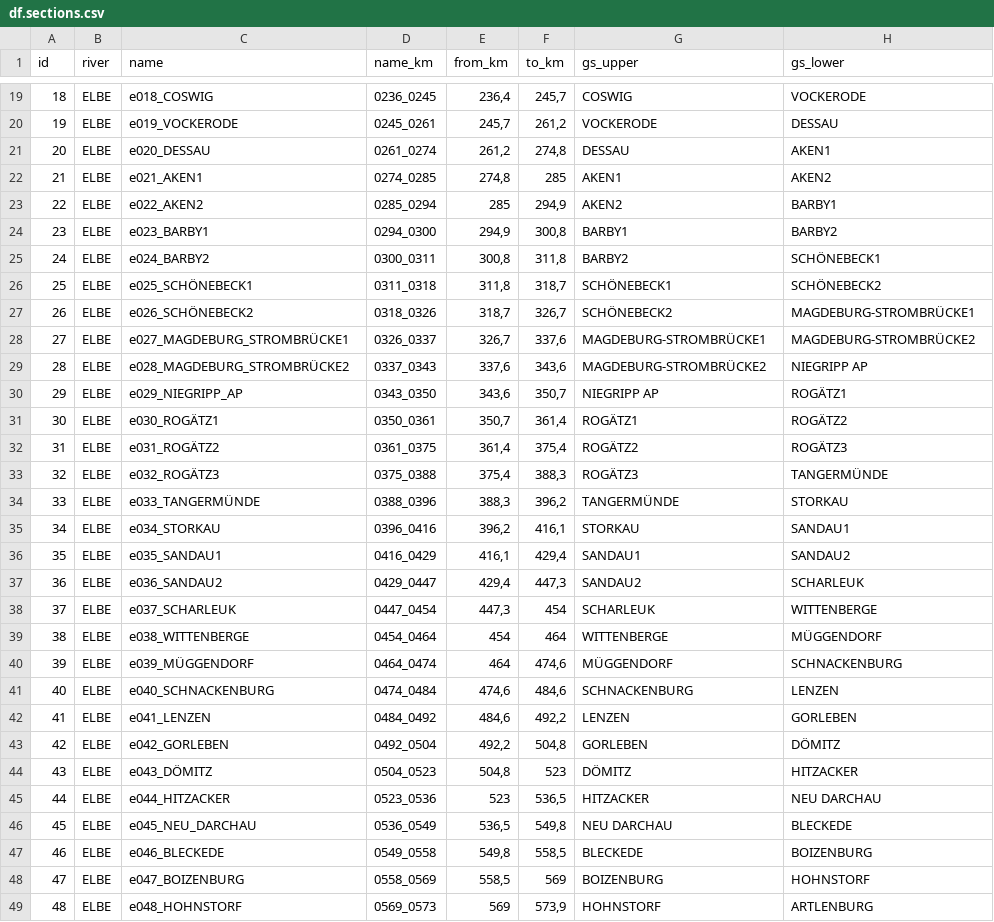
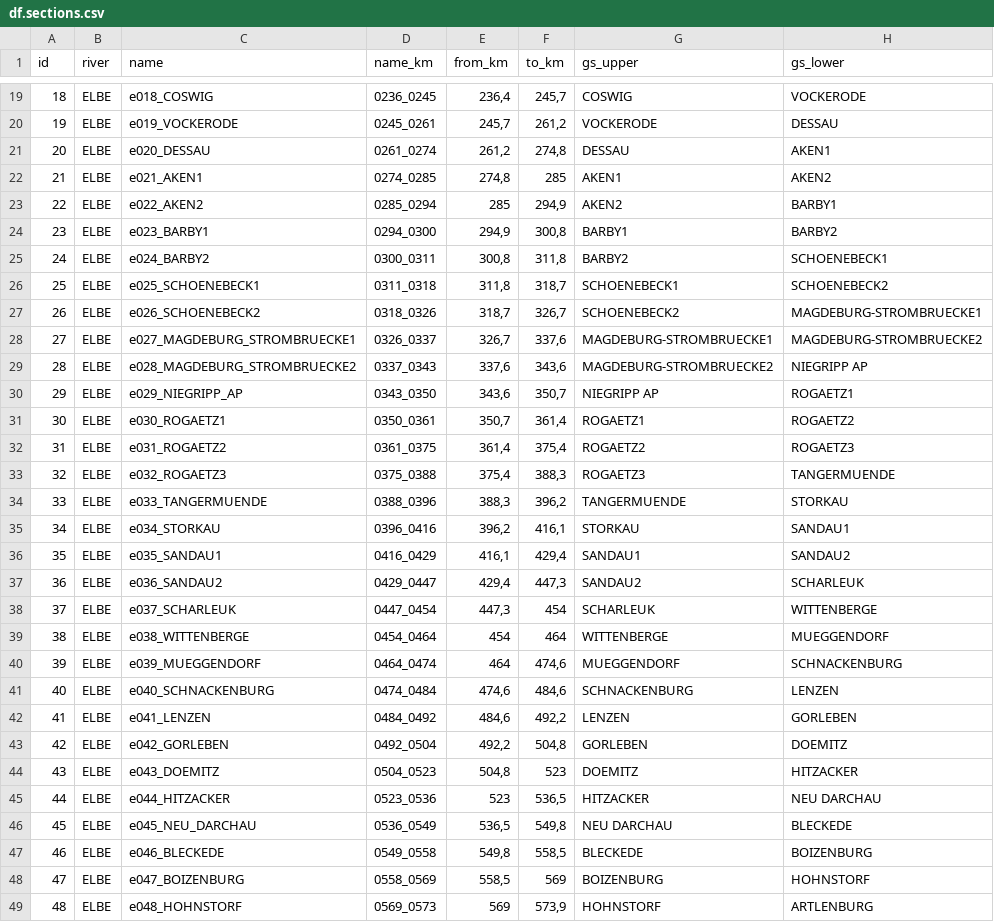
Before and after one commit to bafg-bund/hyd1d, a CSV file: data-raw/df.sections.csv, drawn as a sheet; only a part is shown, gaps mark what is left out; the diff covers the shown part only.

Commit message:
remove all umlaute from gauging_data DB

```diff
--- a/data-raw/df.sections.csv
+++ b/data-raw/df.sections.csv
@@ -24,12 +24,12 @@ id;river;name;name_km;from_km;to_km;gs_upper;gs_lower
 23;ELBE;e023_BARBY1;0294_0300;294,9;300,8;BARBY1;BARBY2
-24;ELBE;e024_BARBY2;0300_0311;300,8;311,8;BARBY2;SCHÖNEBECK1
-25;ELBE;e025_SCHÖNEBECK1;0311_0318;311,8;318,7;SCHÖNEBECK1;SCHÖNEBECK2
-26;ELBE;e026_SCHÖNEBECK2;0318_0326;318,7;326,7;SCHÖNEBECK2;MAGDEBURG-STROMBRÜCKE1
-27;ELBE;e027_MAGDEBURG_STROMBRÜCKE1;0326_0337;326,7;337,6;MAGDEBURG-STROMBRÜCKE1;MAGDEBURG-STROMBRÜCKE2
-28;ELBE;e028_MAGDEBURG_STROMBRÜCKE2;0337_0343;337,6;343,6;MAGDEBURG-STROMBRÜCKE2;NIEGRIPP AP
-29;ELBE;e029_NIEGRIPP_AP;0343_0350;343,6;350,7;NIEGRIPP AP;ROGÄTZ1
-30;ELBE;e030_ROGÄTZ1;0350_0361;350,7;361,4;ROGÄTZ1;ROGÄTZ2
-31;ELBE;e031_ROGÄTZ2;0361_0375;361,4;375,4;ROGÄTZ2;ROGÄTZ3
-32;ELBE;e032_ROGÄTZ3;0375_0388;375,4;388,3;ROGÄTZ3;TANGERMÜNDE
-33;ELBE;e033_TANGERMÜNDE;0388_0396;388,3;396,2;TANGERMÜNDE;STORKAU
+24;ELBE;e024_BARBY2;0300_0311;300,8;311,8;BARBY2;SCHOENEBECK1
+25;ELBE;e025_SCHOENEBECK1;0311_0318;311,8;318,7;SCHOENEBECK1;SCHOENEBECK2
+26;ELBE;e026_SCHOENEBECK2;0318_0326;318,7;326,7;SCHOENEBECK2;MAGDEBURG-STROMBRUECKE1
+27;ELBE;e027_MAGDEBURG_STROMBRUECKE1;0326_0337;326,7;337,6;MAGDEBURG-STROMBRUECKE1;MAGDEBURG-STROMBRUECKE2
+28;ELBE;e028_MAGDEBURG_STROMBRUECKE2;0337_0343;337,6;343,6;MAGDEBURG-STROMBRUECKE2;NIEGRIPP AP
+29;ELBE;e029_NIEGRIPP_AP;0343_0350;343,6;350,7;NIEGRIPP AP;ROGAETZ1
+30;ELBE;e030_ROGAETZ1;0350_0361;350,7;361,4;ROGAETZ1;ROGAETZ2
+31;ELBE;e031_ROGAETZ2;0361_0375;361,4;375,4;ROGAETZ2;ROGAETZ3
+32;ELBE;e032_ROGAETZ3;0375_0388;375,4;388,3;ROGAETZ3;TANGERMUENDE
+33;ELBE;e033_TANGERMUENDE;0388_0396;388,3;396,2;TANGERMUENDE;STORKAU
 34;ELBE;e034_STORKAU;0396_0416;396,2;416,1;STORKAU;SANDAU1
@@ -38,8 +38,8 @@ id;river;name;name_km;from_km;to_km;gs_upper;gs_lower
 37;ELBE;e037_SCHARLEUK;0447_0454;447,3;454;SCHARLEUK;WITTENBERGE
-38;ELBE;e038_WITTENBERGE;0454_0464;454;464;WITTENBERGE;MÜGGENDORF
-39;ELBE;e039_MÜGGENDORF;0464_0474;464;474,6;MÜGGENDORF;SCHNACKENBURG
+38;ELBE;e038_WITTENBERGE;0454_0464;454;464;WITTENBERGE;MUEGGENDORF
+39;ELBE;e039_MUEGGENDORF;0464_0474;464;474,6;MUEGGENDORF;SCHNACKENBURG
 40;ELBE;e040_SCHNACKENBURG;0474_0484;474,6;484,6;SCHNACKENBURG;LENZEN
 41;ELBE;e041_LENZEN;0484_0492;484,6;492,2;LENZEN;GORLEBEN
-42;ELBE;e042_GORLEBEN;0492_0504;492,2;504,8;GORLEBEN;DÖMITZ
-43;ELBE;e043_DÖMITZ;0504_0523;504,8;523;DÖMITZ;HITZACKER
+42;ELBE;e042_GORLEBEN;0492_0504;492,2;504,8;GORLEBEN;DOEMITZ
+43;ELBE;e043_DOEMITZ;0504_0523;504,8;523;DOEMITZ;HITZACKER
 44;ELBE;e044_HITZACKER;0523_0536;523;536,5;HITZACKER;NEU DARCHAU
```
Also changed, not shown: 31 edited cells elsewhere in this file, 27 other files.
